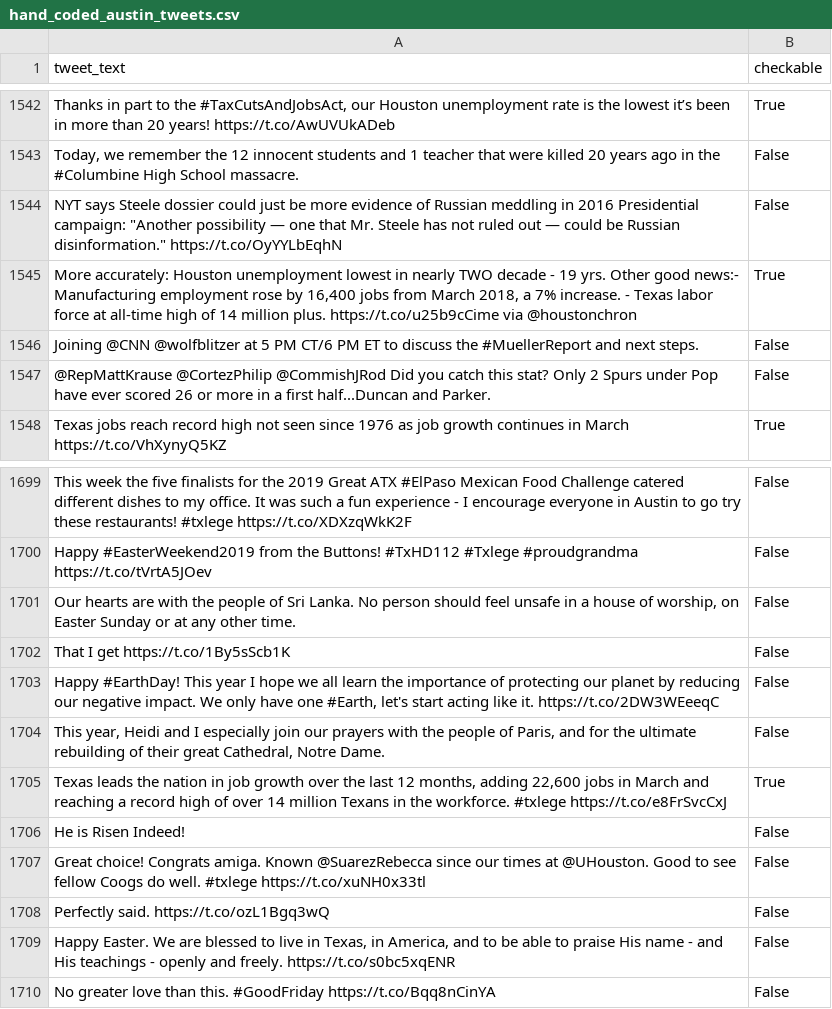
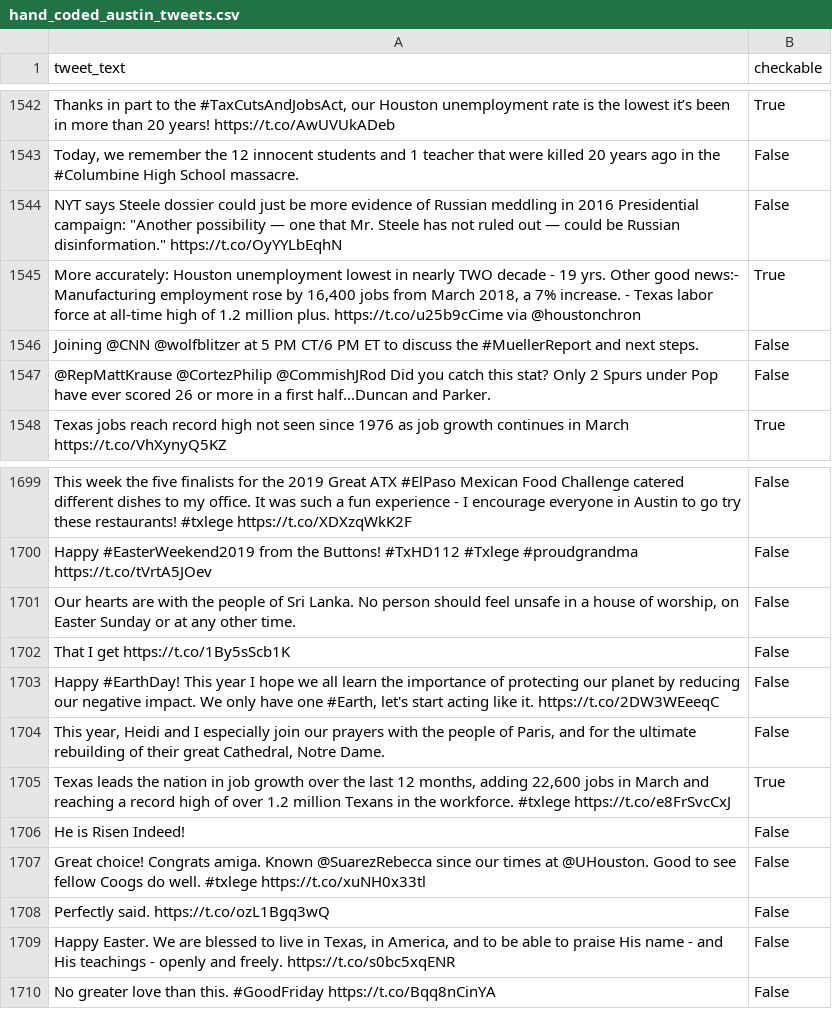
Before and after one commit to jkeefe/aistudio-workshops, a CSV file: data_files/austin_tweet_data/data/hand_coded_austin_tweets.csv, drawn as a sheet; only a part is shown, gaps mark what is left out; the diff names each change by its address in the sheet, - before the commit and + after, or states it on an @@ line.

Commit message:
fixed some typos

```diff
--- a/data_files/austin_tweet_data/data/hand_coded_austin_tweets.csv
+++ b/data_files/austin_tweet_data/data/hand_coded_austin_tweets.csv
-A1545 (tweet_text): …high of 14 million plus.…
+A1545 (tweet_text): …high of 1.2 million plus.…
-A1705 (tweet_text): …of over 14 million Texans…
+A1705 (tweet_text): …of over 1.2 million Texans…
```
Also changed, not shown: 5 other files.
